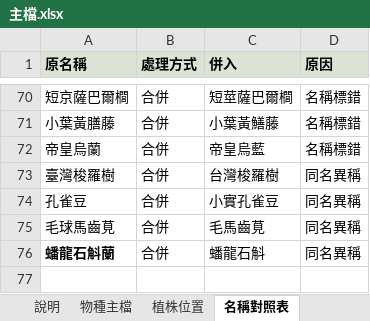
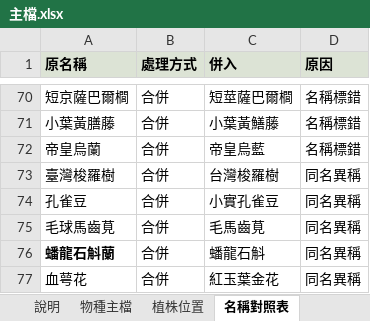
Before and after one commit to yoserchen/smallflower-web, an Excel workbook: tools/data/主檔.xlsx, sheet 名稱對照表, drawn as a sheet; only a part is shown, gaps mark what is left out; values as stored, in another font and other column widths than the file's, no borders; charts and pictures not drawn; the diff names each change by its address in the sheet, - before the commit and + after, or states it on an @@ line.

```diff
--- a/tools/data/主檔.xlsx (sheet 名稱對照表)
+++ b/tools/data/主檔.xlsx (sheet 名稱對照表)
+row 77: 血萼花 | 合併 | 紅玉葉金花 | 同名異稱
```
Also changed, not shown: sheet 物種主檔, sheet 修正總彙, 11 other files.
